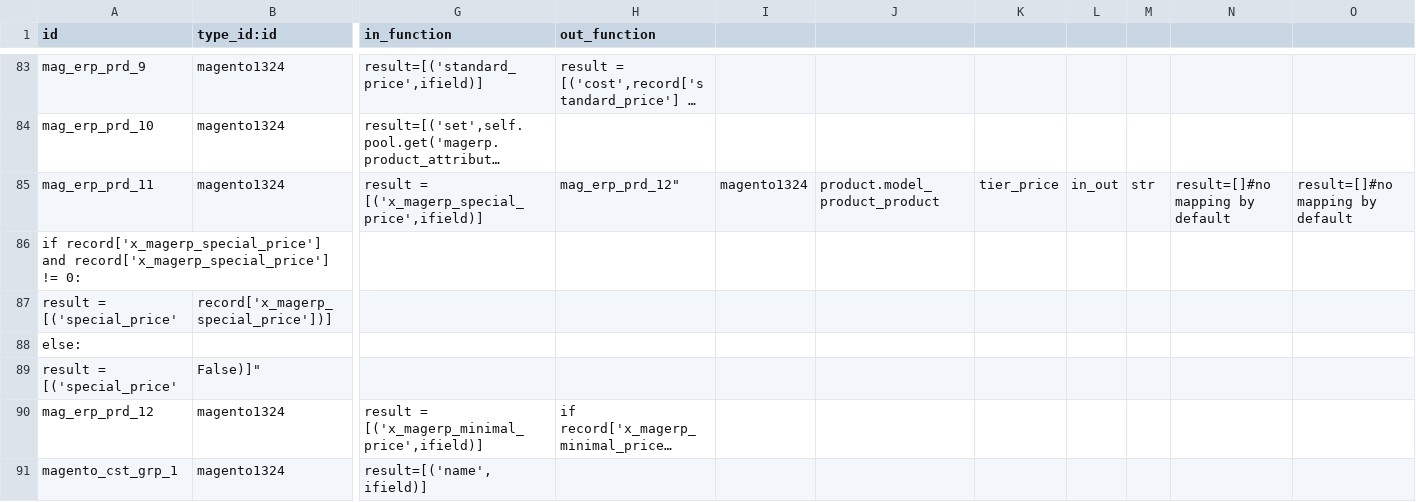
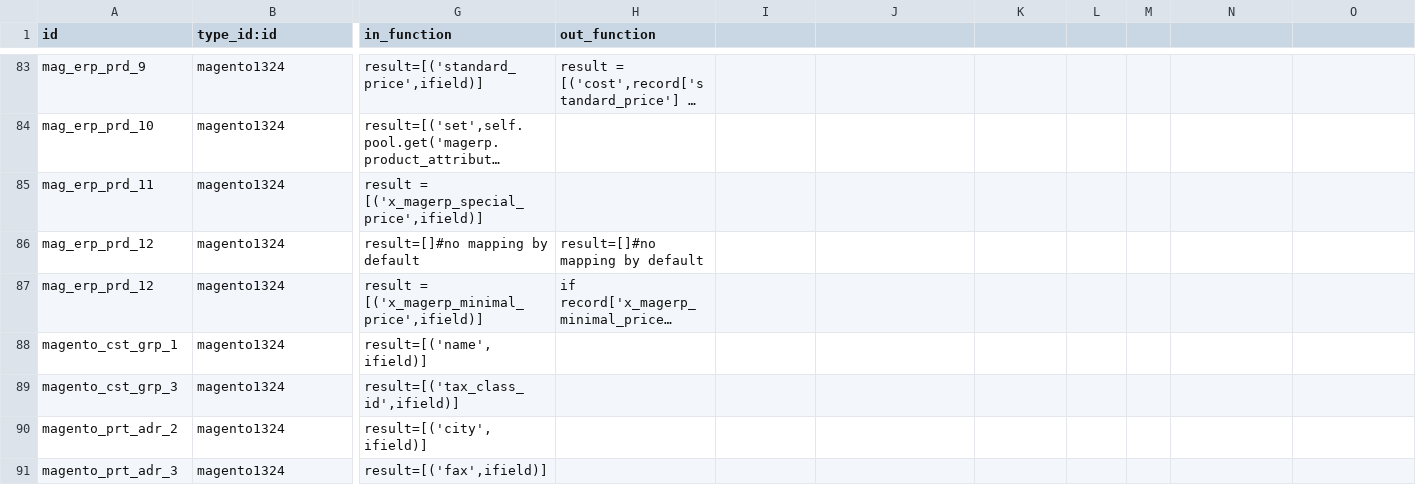
Before and after one commit to vnc-biz/openerp-magento, a CSV file: settings/external.mappinglines.template.csv, drawn as a sheet; only a part is shown, gaps mark what is left out; the shorter side is filled out with more unchanged rows; long unchanged cells end in …; removed rows and columns are numbered as before the commit, all else as after; rows hold the shown columns only; the diff names each change by its address in the sheet, - before the commit and + after, or states it on an @@ line.

Commit message:
[FIX] more tier_price non implemented feature cleanup

```diff
--- a/settings/external.mappinglines.template.csv
+++ b/settings/external.mappinglines.template.csv
-H85 (out_function): mag_erp_prd_12"
+H85 (out_function): (empty)
-I85: magento1324
+I85: (empty)
-J85: product.model_product_product
+J85: (empty)
-K85: tier_price
+K85: (empty)
-L85: in_out
+L85: (empty)
-M85: str
+M85: (empty)
-N85: result=[]#no mapping by default
+N85: (empty)
-O85: result=[]#no mapping by default
+O85: (empty)
-row 86: if record['x_magerp_special_price'] and record['x_magerp_special_price'] != 0:
-row 87: result = [('special_price' | record['x_magerp_special_price'])]
-row 88: else:
-row 89: result = [('special_price' | False)]"
+row 86: mag_erp_prd_12 | magento1324 | result=[]#no mapping by default | result=[]#no mapping by default
```
